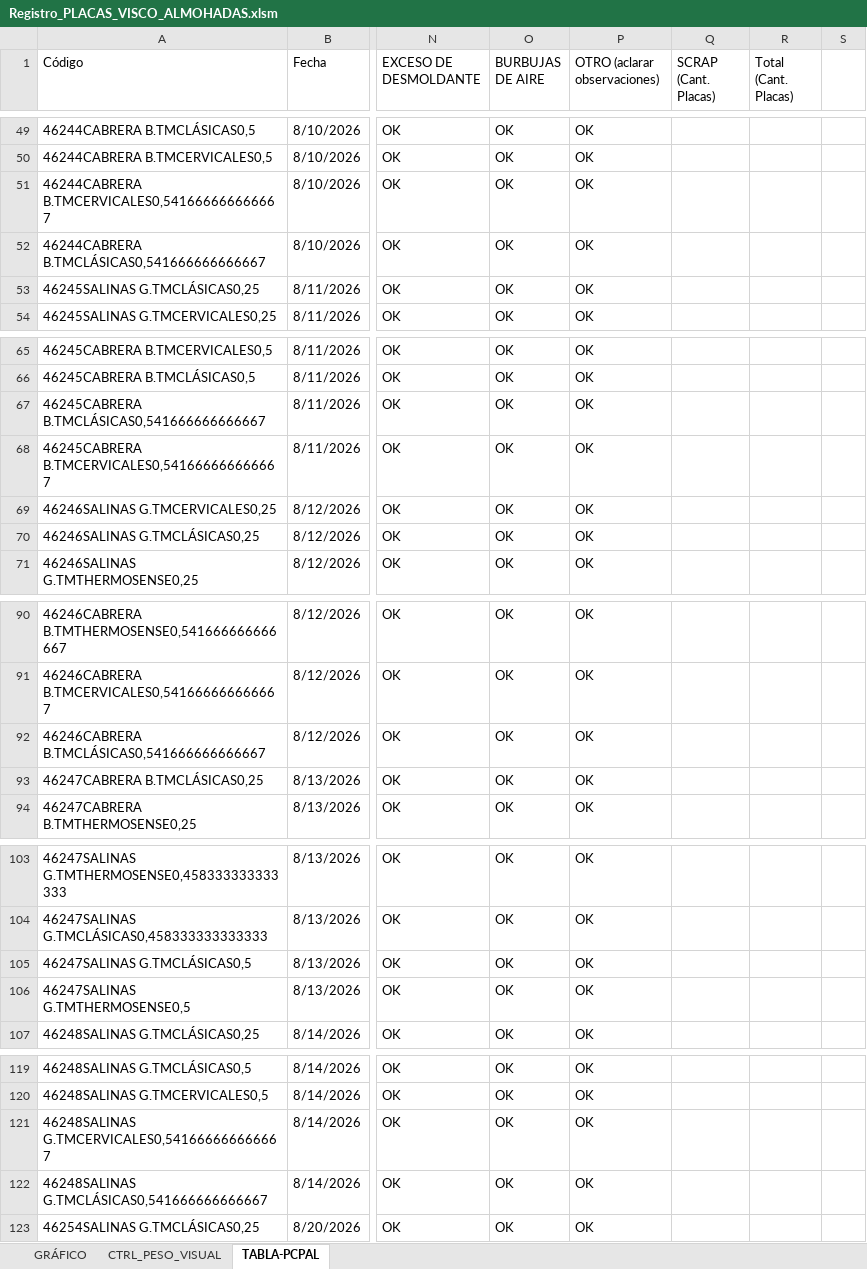
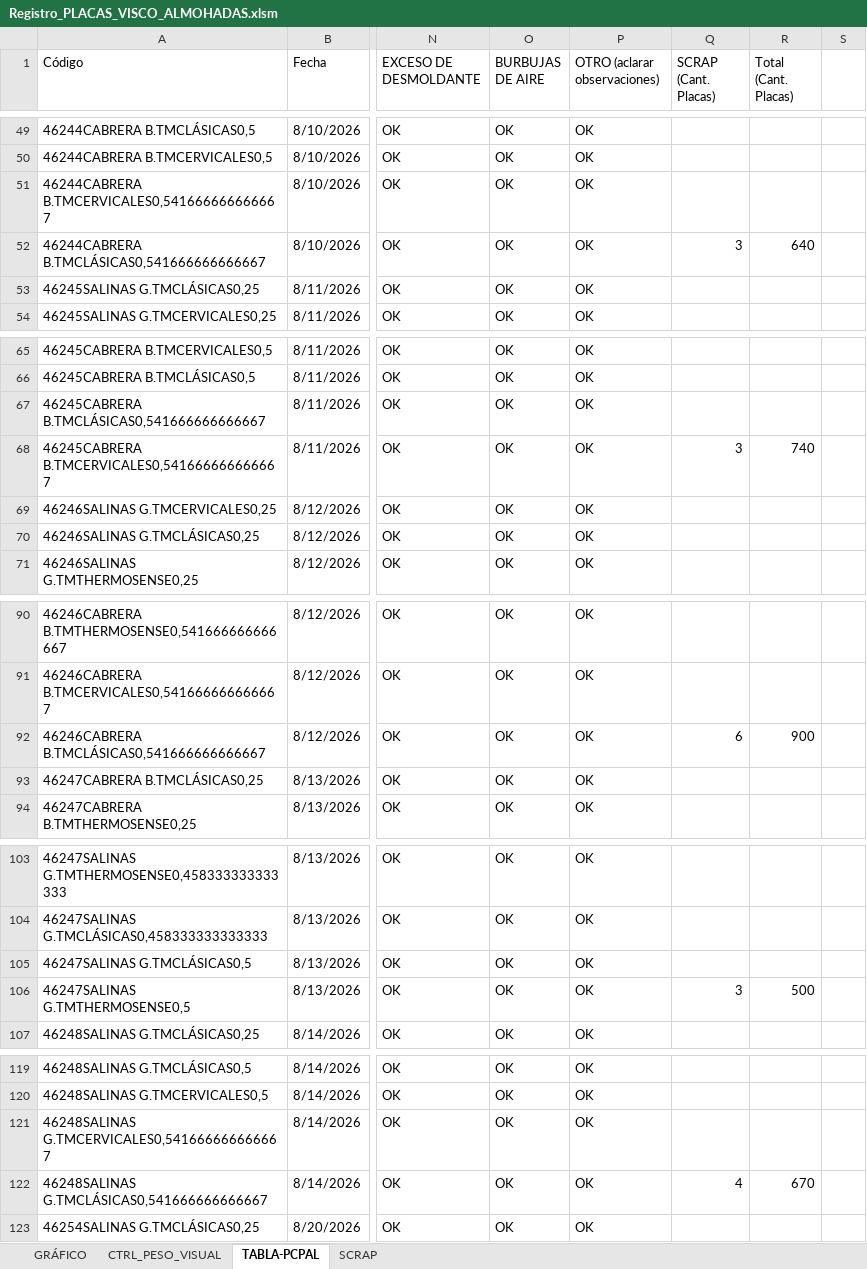
Before and after one commit to Lucasarielb23/pruebacanal, an Excel workbook: Registro_PLACAS_VISCO_ALMOHADAS.xlsm, sheet TABLA-PCPAL, drawn as a sheet; only a part is shown, gaps mark what is left out; values as stored, in another font and other column widths than the file's, no cell formats; the diff covers the shown part only; the diff names each change by its address in the sheet, - before the commit and + after, or states it on an @@ line.

```diff
--- a/Registro_PLACAS_VISCO_ALMOHADAS.xlsm (sheet TABLA-PCPAL)
+++ b/Registro_PLACAS_VISCO_ALMOHADAS.xlsm (sheet TABLA-PCPAL)
+sheet tab: SCRAP
-Q52 (SCRAP (Cant. Placas)): (empty)
+Q52 (SCRAP (Cant. Placas)): 3
-R52 (Total (Cant. Placas)): (empty)
+R52 (Total (Cant. Placas)): 640
-Q68 (SCRAP (Cant. Placas)): (empty)
+Q68 (SCRAP (Cant. Placas)): 3
-R68 (Total (Cant. Placas)): (empty)
+R68 (Total (Cant. Placas)): 740
-Q92 (SCRAP (Cant. Placas)): (empty)
+Q92 (SCRAP (Cant. Placas)): 6
-R92 (Total (Cant. Placas)): (empty)
+R92 (Total (Cant. Placas)): 900
-Q106 (SCRAP (Cant. Placas)): (empty)
+Q106 (SCRAP (Cant. Placas)): 3
-R106 (Total (Cant. Placas)): (empty)
+R106 (Total (Cant. Placas)): 500
-Q122 (SCRAP (Cant. Placas)): (empty)
+Q122 (SCRAP (Cant. Placas)): 4
-R122 (Total (Cant. Placas)): (empty)
+R122 (Total (Cant. Placas)): 670
```
Also changed, not shown: 5 added rows, 2 removed rows and 54 edited cells elsewhere in this sheet, sheet CTRL_PESO_VISUAL, sheet GRÁFICO, cell formats, formulas that keep their value, hidden cells, charts or pictures, 2 other files.
